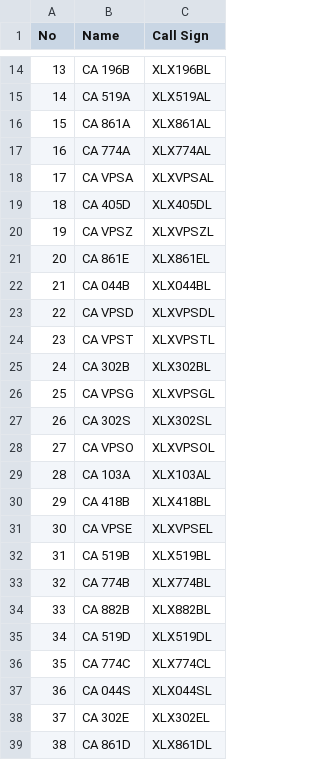
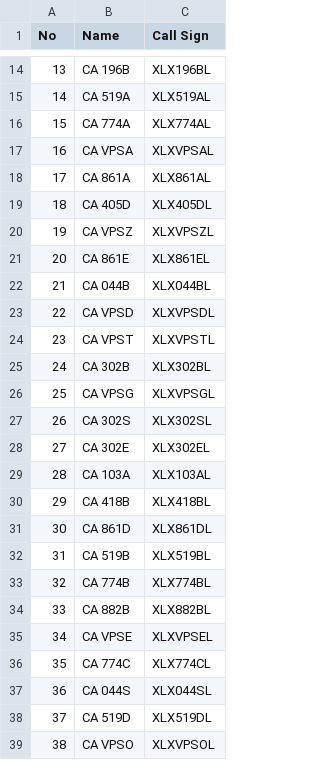
Before and after one commit to Gruppio/DStar-Reflectors, a CSV file: UR_CALLS/Canada.csv, drawn as a sheet; only a part is shown, gaps mark what is left out.

```diff
--- a/UR_CALLS/Canada.csv
+++ b/UR_CALLS/Canada.csv
@@ -15,5 +15,5 @@ No,Name,Call Sign
 14,CA 519A,XLX519AL
-15,CA 861A,XLX861AL
-16,CA 774A,XLX774AL
-17,CA VPSA,XLXVPSAL
+15,CA 774A,XLX774AL
+16,CA VPSA,XLXVPSAL
+17,CA 861A,XLX861AL
 18,CA 405D,XLX405DL
@@ -27,6 +27,6 @@ No,Name,Call Sign
 26,CA 302S,XLX302SL
-27,CA VPSO,XLXVPSOL
+27,CA 302E,XLX302EL
 28,CA 103A,XLX103AL
 29,CA 418B,XLX418BL
-30,CA VPSE,XLXVPSEL
+30,CA 861D,XLX861DL
 31,CA 519B,XLX519BL
@@ -34,6 +34,6 @@ No,Name,Call Sign
 33,CA 882B,XLX882BL
-34,CA 519D,XLX519DL
+34,CA VPSE,XLXVPSEL
 35,CA 774C,XLX774CL
 36,CA 044S,XLX044SL
-37,CA 302E,XLX302EL
-38,CA 861D,XLX861DL
+37,CA 519D,XLX519DL
+38,CA VPSO,XLXVPSOL
```
Also changed, not shown: UR_CALLS/France.csv, UR_CALLS/Germany.csv, 6 other files.
